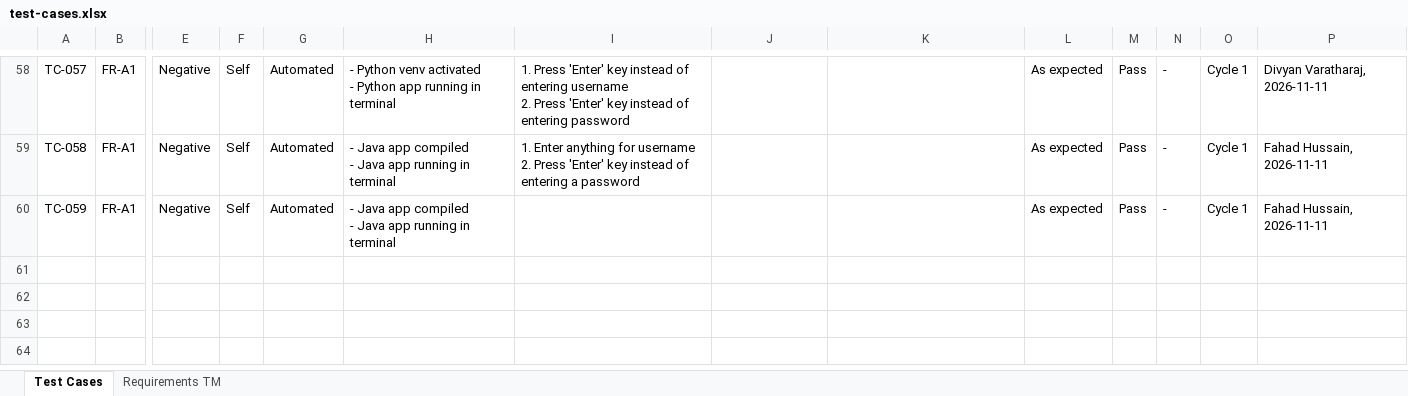
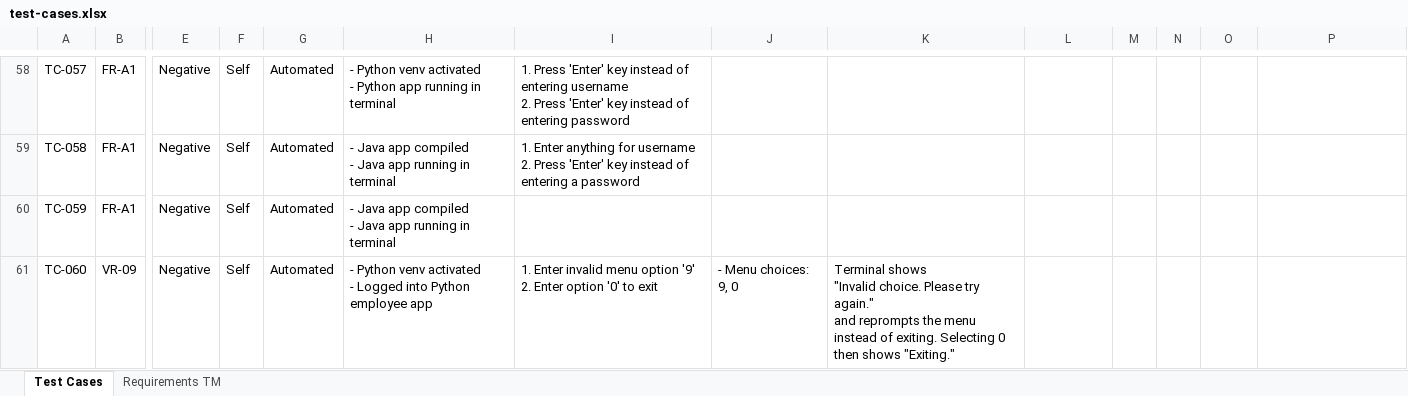
Before and after one commit to FahadH31/revature-expense-manager, an Excel workbook: docs/test-cases.xlsx, sheet Test Cases, drawn as a sheet; only a part is shown, gaps mark what is left out; values as stored, in another font and other column widths than the file's, no borders; rows hold the shown columns only; ↵ is a line break in a cell; the diff covers the shown part only; the diff names each change by its address in the sheet, - before the commit and + after, or states it on an @@ line.

```diff
--- a/docs/test-cases.xlsx (sheet Test Cases)
+++ b/docs/test-cases.xlsx (sheet Test Cases)
-L58:L60: As expected
+L58:L60: (empty)
-M58:M60: Pass
+M58:M60: (empty)
-N58:N60: -
+N58:N60: (empty)
-O58:O60: Cycle 1
+O58:O60: (empty)
-P58: Divyan Varatharaj, 2026-11-11
+P58: (empty)
-P59:P60: Fahad Hussain, 2026-11-11
+P59:P60: (empty)
+row 61: TC-060 | VR-09 | Negative | Self | Automated | - Python venv activated ↵ - Logged into Python employee app | 1. Enter invalid menu option '9' ↵ 2. Enter option '0' to exit | - Menu choices: 9, 0 | Terminal shows ↵ "Invalid choice. Please try again." ↵ and reprompts the menu instead of exiting. Selecting 0 then shows "Exiting."
```
Also changed, not shown: 281 edited cells elsewhere in this sheet, sheet Requirements TM, 4 other files.
